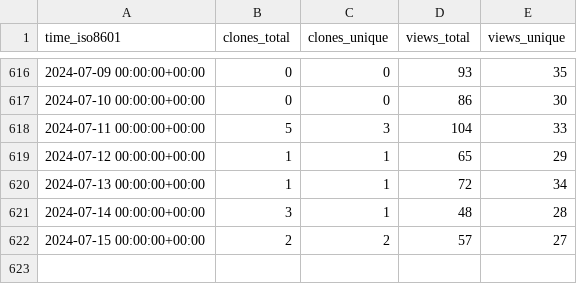
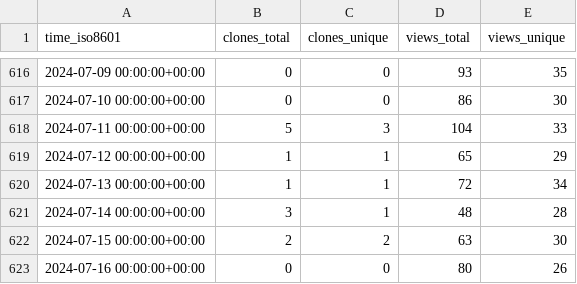
Before and after one commit to BlankTMing/SteamDepotDownloaderGUI, a CSV file: mmvanheusden/SteamDepotDownloaderGUI/ghrs-data/views_clones_aggregate.csv, drawn as a sheet; only a part is shown, gaps mark what is left out.

```diff
--- a/mmvanheusden/SteamDepotDownloaderGUI/ghrs-data/views_clones_aggregate.csv
+++ b/mmvanheusden/SteamDepotDownloaderGUI/ghrs-data/views_clones_aggregate.csv
@@ -621,2 +621,3 @@ time_iso8601,clones_total,clones_unique,views_total,views_unique
 2024-07-14 00:00:00+00:00,3,1,48,28
-2024-07-15 00:00:00+00:00,2,2,57,27
+2024-07-15 00:00:00+00:00,2,2,63,30
+2024-07-16 00:00:00+00:00,0,0,80,26
```
Also changed, not shown: 1 other file.
